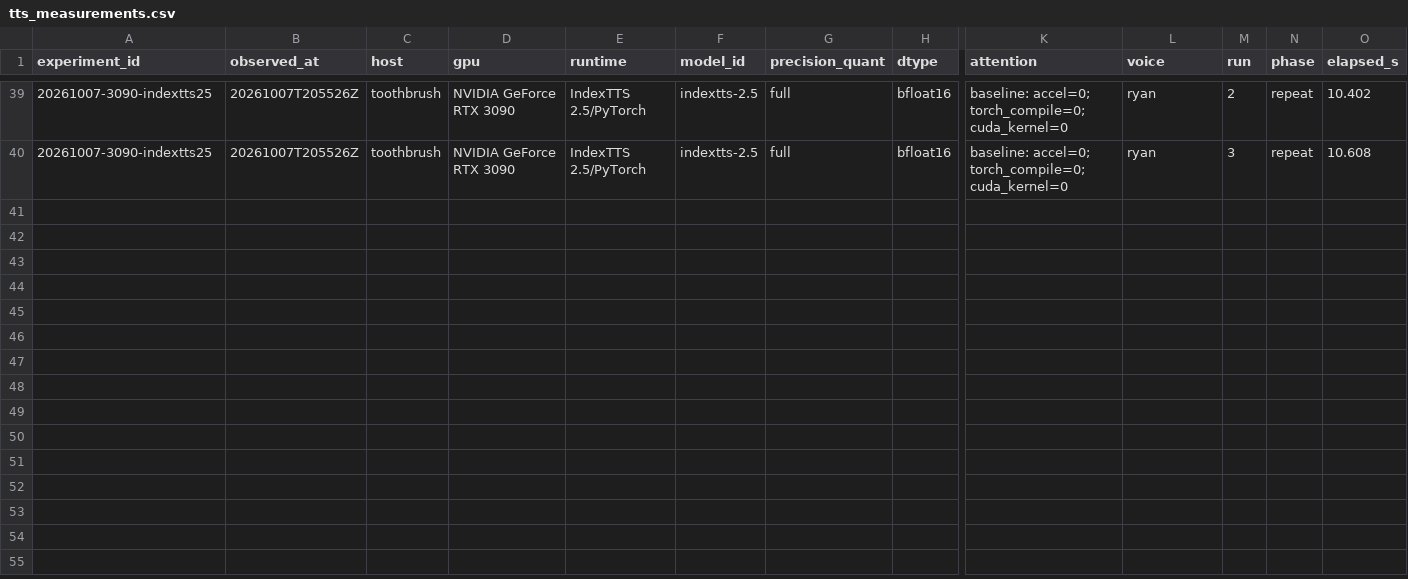
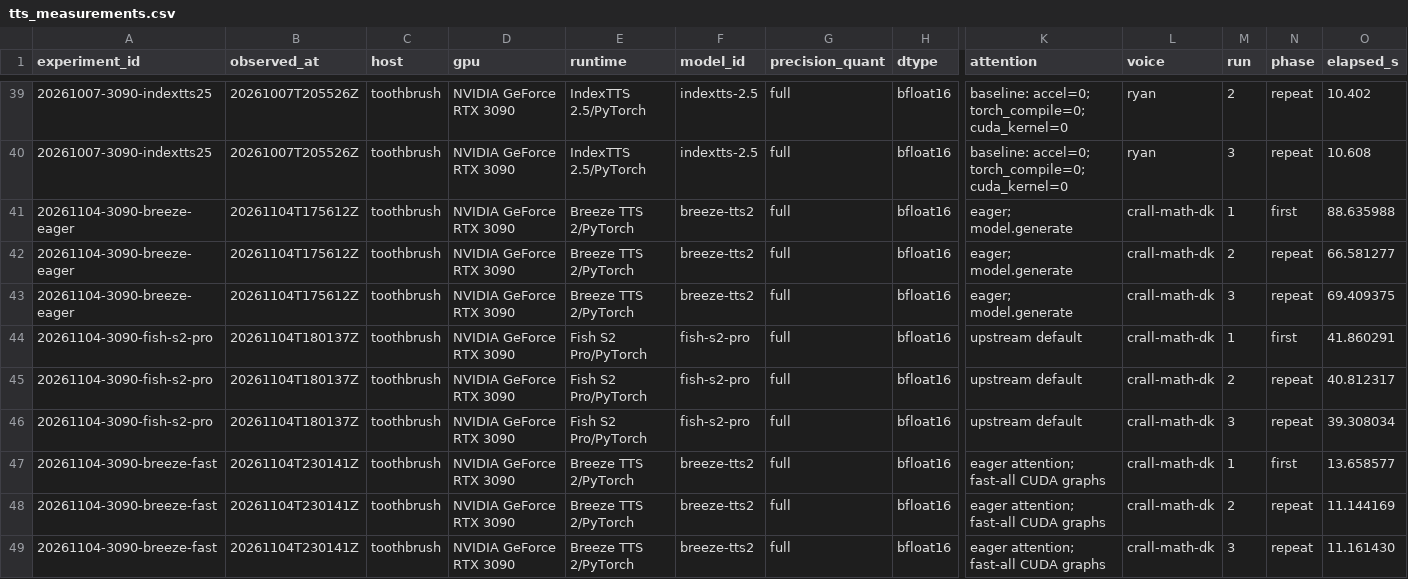
Before and after one commit to Erotemic/local-ai, a CSV file: dev/benchmarks/tts_measurements.csv, drawn as a sheet; only a part is shown, gaps mark what is left out; rows hold the shown columns only; the diff names each change by its address in the sheet, - before the commit and + after, or states it on an @@ line.

```diff
--- a/dev/benchmarks/tts_measurements.csv
+++ b/dev/benchmarks/tts_measurements.csv
+row 41: 20261104-3090-breeze-eager | 20261104T175612Z | toothbrush | NVIDIA GeForce RTX 3090 | Breeze TTS 2/PyTorch | breeze-tts2 | full | bfloat16 | eager; model.generate | crall-math-dk | 1 | first | 88.635988
+row 42: 20261104-3090-breeze-eager | 20261104T175612Z | toothbrush | NVIDIA GeForce RTX 3090 | Breeze TTS 2/PyTorch | breeze-tts2 | full | bfloat16 | eager; model.generate | crall-math-dk | 2 | repeat | 66.581277
+row 43: 20261104-3090-breeze-eager | 20261104T175612Z | toothbrush | NVIDIA GeForce RTX 3090 | Breeze TTS 2/PyTorch | breeze-tts2 | full | bfloat16 | eager; model.generate | crall-math-dk | 3 | repeat | 69.409375
+row 44: 20261104-3090-fish-s2-pro | 20261104T180137Z | toothbrush | NVIDIA GeForce RTX 3090 | Fish S2 Pro/PyTorch | fish-s2-pro | full | bfloat16 | upstream default | crall-math-dk | 1 | first | 41.860291
+row 45: 20261104-3090-fish-s2-pro | 20261104T180137Z | toothbrush | NVIDIA GeForce RTX 3090 | Fish S2 Pro/PyTorch | fish-s2-pro | full | bfloat16 | upstream default | crall-math-dk | 2 | repeat | 40.812317
+row 46: 20261104-3090-fish-s2-pro | 20261104T180137Z | toothbrush | NVIDIA GeForce RTX 3090 | Fish S2 Pro/PyTorch | fish-s2-pro | full | bfloat16 | upstream default | crall-math-dk | 3 | repeat | 39.308034
+row 47: 20261104-3090-breeze-fast | 20261104T230141Z | toothbrush | NVIDIA GeForce RTX 3090 | Breeze TTS 2/PyTorch | breeze-tts2 | full | bfloat16 | eager attention; fast-all CUDA graphs | crall-math-dk | 1 | first | 13.658577
+row 48: 20261104-3090-breeze-fast | 20261104T230141Z | toothbrush | NVIDIA GeForce RTX 3090 | Breeze TTS 2/PyTorch | breeze-tts2 | full | bfloat16 | eager attention; fast-all CUDA graphs | crall-math-dk | 2 | repeat | 11.144169
+row 49: 20261104-3090-breeze-fast | 20261104T230141Z | toothbrush | NVIDIA GeForce RTX 3090 | Breeze TTS 2/PyTorch | breeze-tts2 | full | bfloat16 | eager attention; fast-all CUDA graphs | crall-math-dk | 3 | repeat | 11.161430
```
Also changed, not shown: 18 other files.
